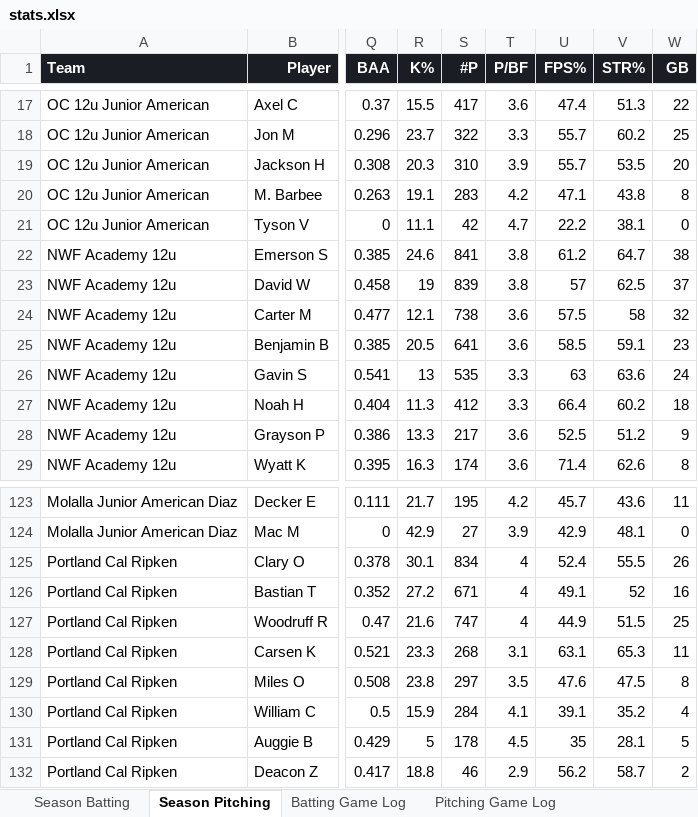
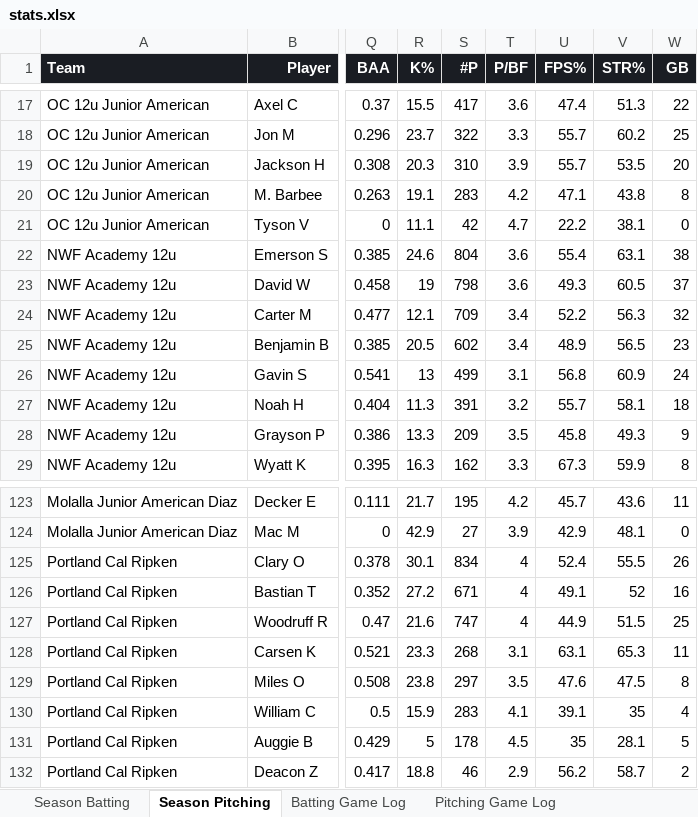
Before and after one commit to x4y89v78zy-glitch/baseball-stats-obc, an Excel workbook: stats.xlsx, sheet Season Pitching, drawn as a sheet; only a part is shown, gaps mark what is left out; values as stored, in another font and other column widths than the file's, no borders; the diff covers the shown part only; the diff names each change by its address in the sheet, - before the commit and + after, or states it on an @@ line.

```diff
--- a/stats.xlsx (sheet Season Pitching)
+++ b/stats.xlsx (sheet Season Pitching)
-S22 (#P): 841
+S22 (#P): 804
-T22:T23 (P/BF): 3.8
+T22:T23 (P/BF): 3.6
-U22 (FPS%): 61.2
+U22 (FPS%): 55.4
-V22 (STR%): 64.7
+V22 (STR%): 63.1
-S23 (#P): 839
+S23 (#P): 798
-U23 (FPS%): 57
+U23 (FPS%): 49.3
-V23 (STR%): 62.5
+V23 (STR%): 60.5
-S24 (#P): 738
+S24 (#P): 709
-T24:T25 (P/BF): 3.6
+T24:T25 (P/BF): 3.4
-U24 (FPS%): 57.5
+U24 (FPS%): 52.2
-V24 (STR%): 58
+V24 (STR%): 56.3
-S25 (#P): 641
+S25 (#P): 602
-U25 (FPS%): 58.5
+U25 (FPS%): 48.9
-V25 (STR%): 59.1
+V25 (STR%): 56.5
-S26 (#P): 535
+S26 (#P): 499
-T26 (P/BF): 3.3
+T26 (P/BF): 3.1
-U26 (FPS%): 63
+U26 (FPS%): 56.8
-V26 (STR%): 63.6
+V26 (STR%): 60.9
-S27 (#P): 412
+S27 (#P): 391
-T27 (P/BF): 3.3
+T27 (P/BF): 3.2
-U27 (FPS%): 66.4
+U27 (FPS%): 55.7
-V27 (STR%): 60.2
+V27 (STR%): 58.1
-S28 (#P): 217
+S28 (#P): 209
-T28 (P/BF): 3.6
+T28 (P/BF): 3.5
-U28 (FPS%): 52.5
+U28 (FPS%): 45.8
-V28 (STR%): 51.2
+V28 (STR%): 49.3
-S29 (#P): 174
+S29 (#P): 162
-T29 (P/BF): 3.6
+T29 (P/BF): 3.3
-U29 (FPS%): 71.4
+U29 (FPS%): 67.3
-V29 (STR%): 62.6
+V29 (STR%): 59.9
-S130 (#P): 284
+S130 (#P): 283
-V130 (STR%): 35.2
+V130 (STR%): 35
```
Also changed, not shown: 377 edited cells elsewhere in this sheet, sheet Pitching Game Log, sheet Season Batting, 1 other file.
